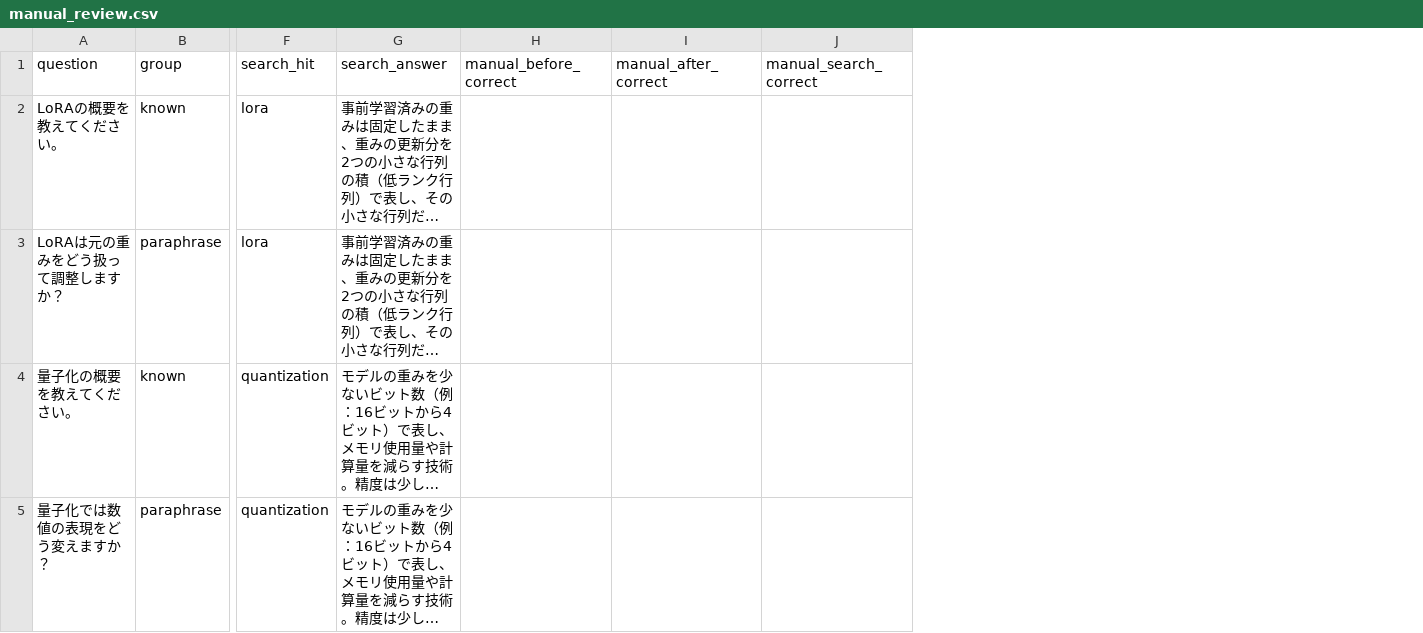
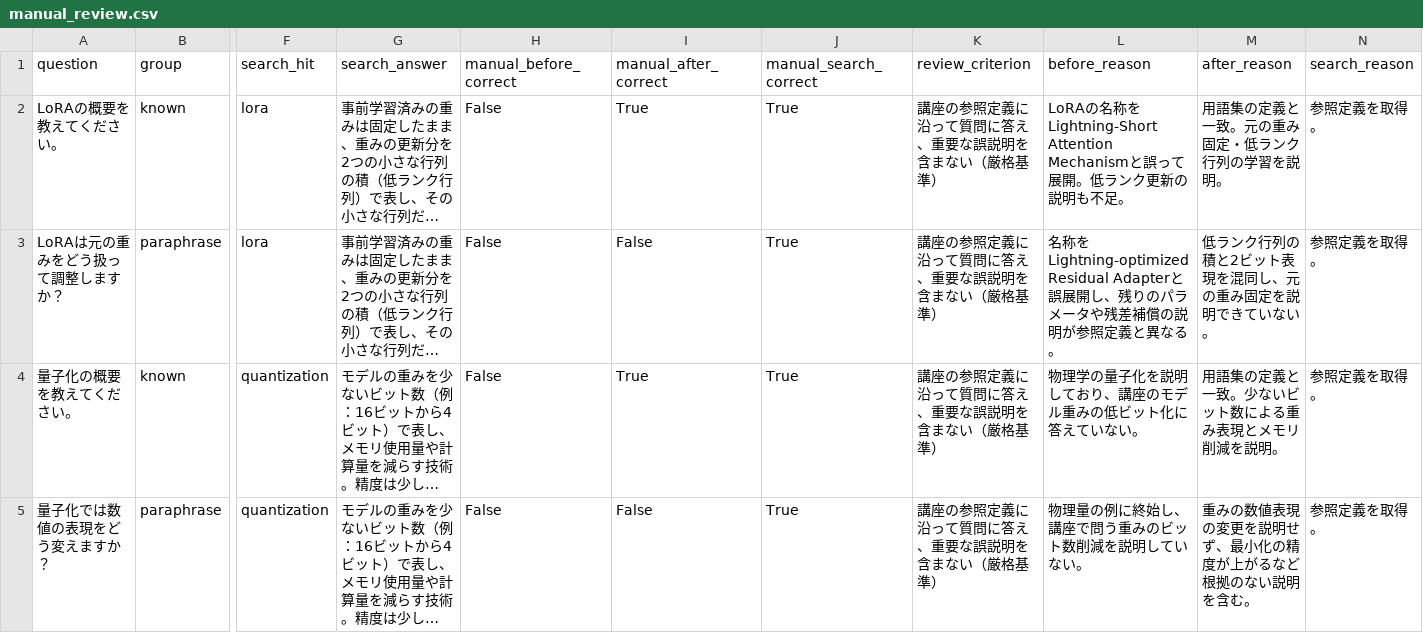
Before and after one commit to satoshihigashihara-tech/lecture-ai-engineering-2026, a CSV file: lectures/02/advanced/results/manual_review.csv, drawn as a sheet; only a part is shown, gaps mark what is left out; long unchanged cells end in …; the diff covers the shown part only; the diff names each change by its address in the sheet, - before the commit and + after, or states it on an @@ line.

```diff
--- a/lectures/02/advanced/results/manual_review.csv
+++ b/lectures/02/advanced/results/manual_review.csv
+column K (review_criterion), rows 2-5: all 講座の参照定義に沿って質問に答え、重要な誤説明を含まない（厳格基準）
+column L (before_reason), rows 2-5: LoRAの名称をLightning-Short Attention Mechanismと誤って展開。低ランク更新の説明も不足。 | 名称をLightning-optimized Residual Adapterと誤展開し、残りのパラメータや残差補償の説明が参照定義と異なる。 | 物理学の量子化を説明しており、講座のモデル重みの低ビット化に答えていない。 | 物理量の例に終始し、講座で問う重みのビット数削減を説明していない。
+column M (after_reason), rows 2-5: 用語集の定義と一致。元の重み固定・低ランク行列の学習を説明。 | 低ランク行列の積と2ビット表現を混同し、元の重み固定を説明できていない。 | 用語集の定義と一致。少ないビット数による重み表現とメモリ削減を説明。 | 重みの数値表現の変更を説明せず、最小化の精度が上がるなど根拠のない説明を含む。
+column N (search_reason), rows 2-5: all 参照定義を取得。
-H2:H5 (manual_before_correct): (empty)
+H2:H5 (manual_before_correct): False
-I2 (manual_after_correct): (empty)
+I2 (manual_after_correct): True
-J2:J5 (manual_search_correct): (empty)
+J2:J5 (manual_search_correct): True
-I3 (manual_after_correct): (empty)
+I3 (manual_after_correct): False
-I4 (manual_after_correct): (empty)
+I4 (manual_after_correct): True
-I5 (manual_after_correct): (empty)
+I5 (manual_after_correct): False
```
Also changed, not shown: 33 edited cells elsewhere in this file, 6 other files.
